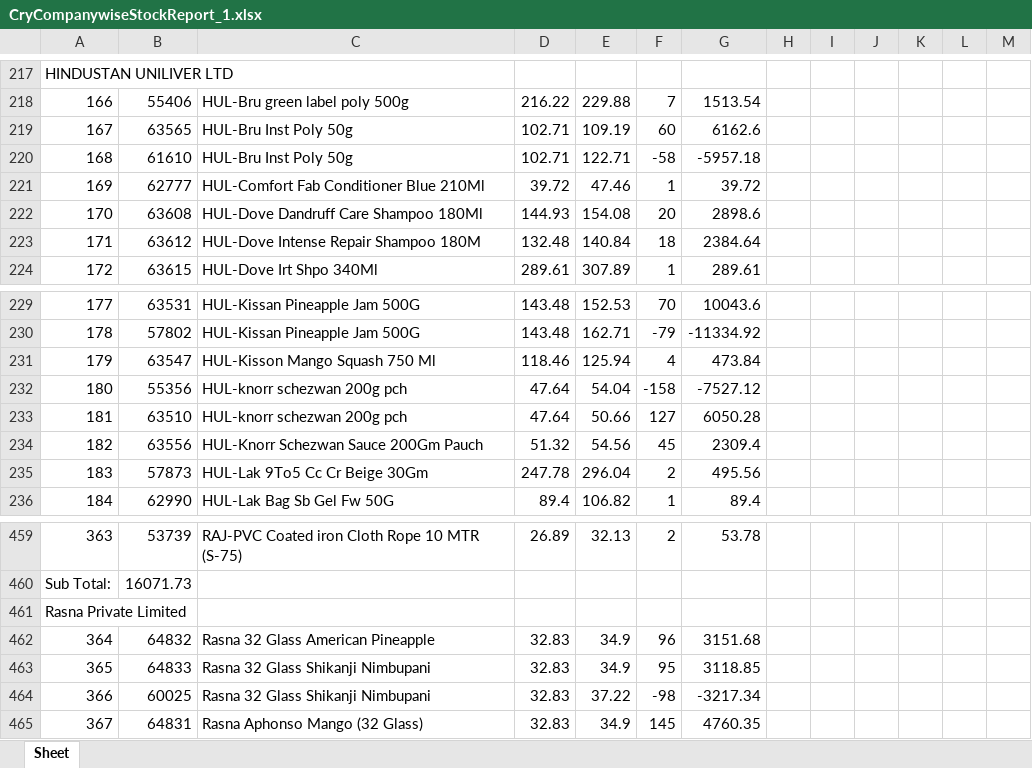
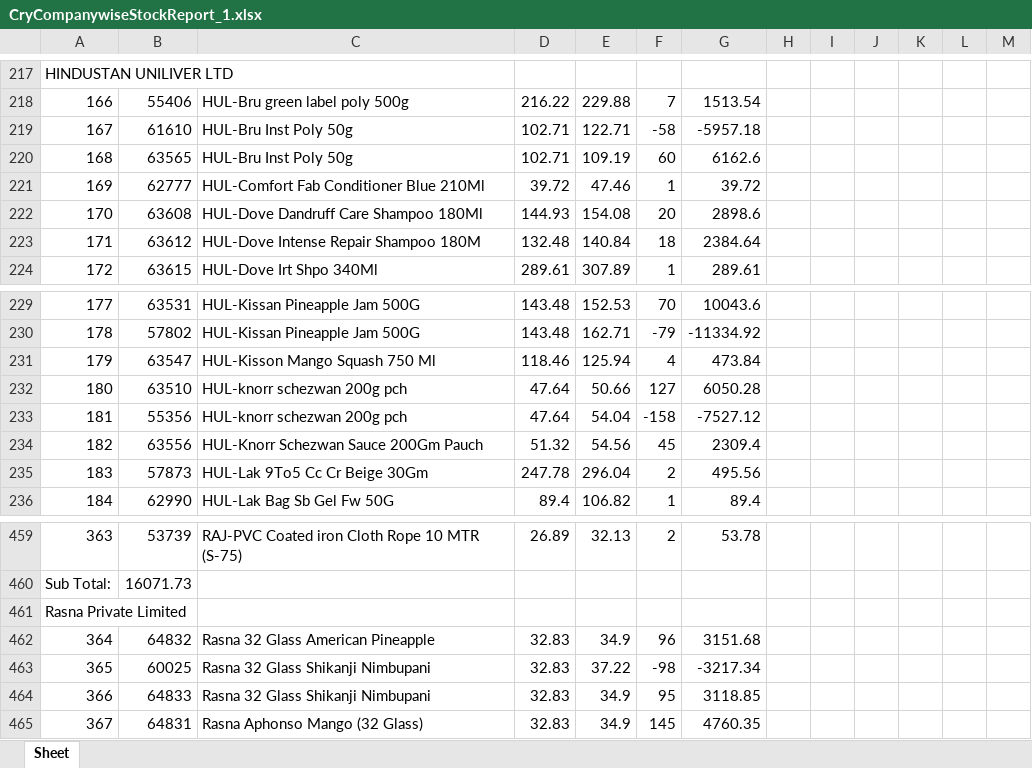
Before and after one commit to PC-Canteen/pc_canteen, an Excel workbook: CryCompanywiseStockReport_1.xlsx, sheet Sheet, drawn as a sheet; only a part is shown, gaps mark what is left out; values as stored, in another font and other column widths than the file's, no borders; removed rows and columns are numbered as before the commit, all else as after; the diff names each change by its address in the sheet, - before the commit and + after, or states it on an @@ line.

```diff
--- a/CryCompanywiseStockReport_1.xlsx (sheet Sheet)
+++ b/CryCompanywiseStockReport_1.xlsx (sheet Sheet)
-row 219: 167 | 63565 | HUL-Bru Inst Poly 50g | 102.71 | 109.19 | 60 | 6162.6
-A219: 168
+A219: 167
+row 220: 168 | 63565 | HUL-Bru Inst Poly 50g | 102.71 | 109.19 | 60 | 6162.6
-row 232: 180 | 55356 | HUL-knorr schezwan 200g pch | 47.64 | 54.04 | -158 | -7527.12
-A232: 181
+A232: 180
+row 233: 181 | 55356 | HUL-knorr schezwan 200g pch | 47.64 | 54.04 | -158 | -7527.12
-row 463: 365 | 64833 | Rasna 32 Glass Shikanji Nimbupani | 32.83 | 34.9 | 95 | 3118.85
-A463: 366
+A463: 365
+row 464: 366 | 64833 | Rasna 32 Glass Shikanji Nimbupani | 32.83 | 34.9 | 95 | 3118.85
```
